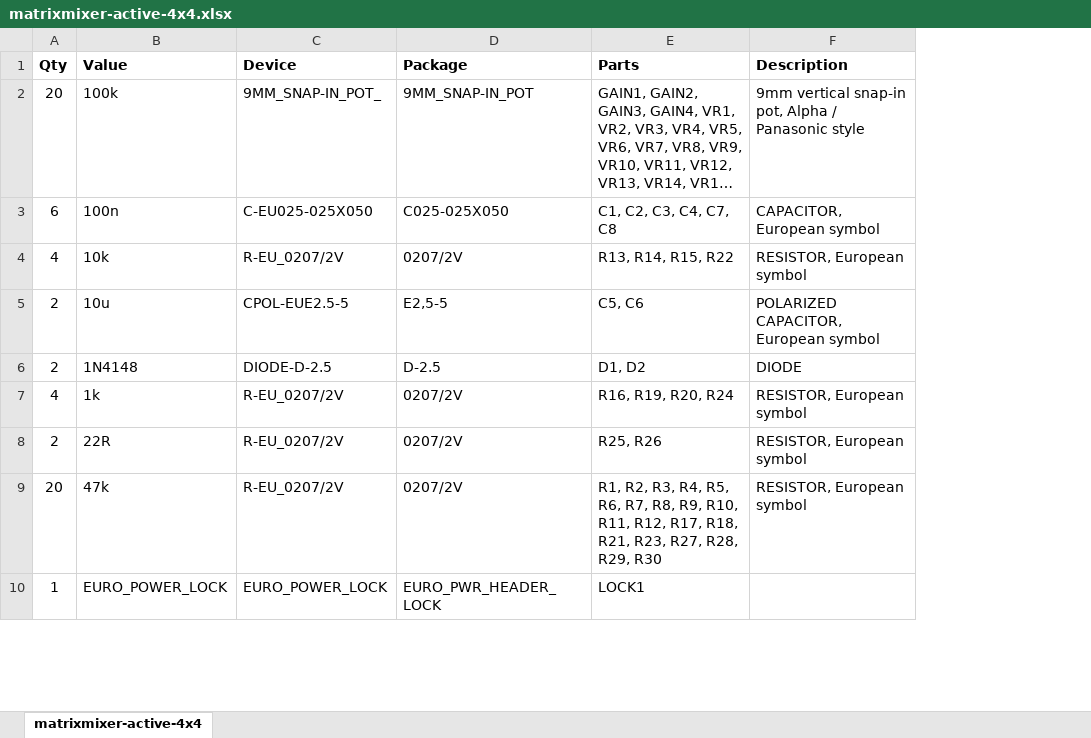
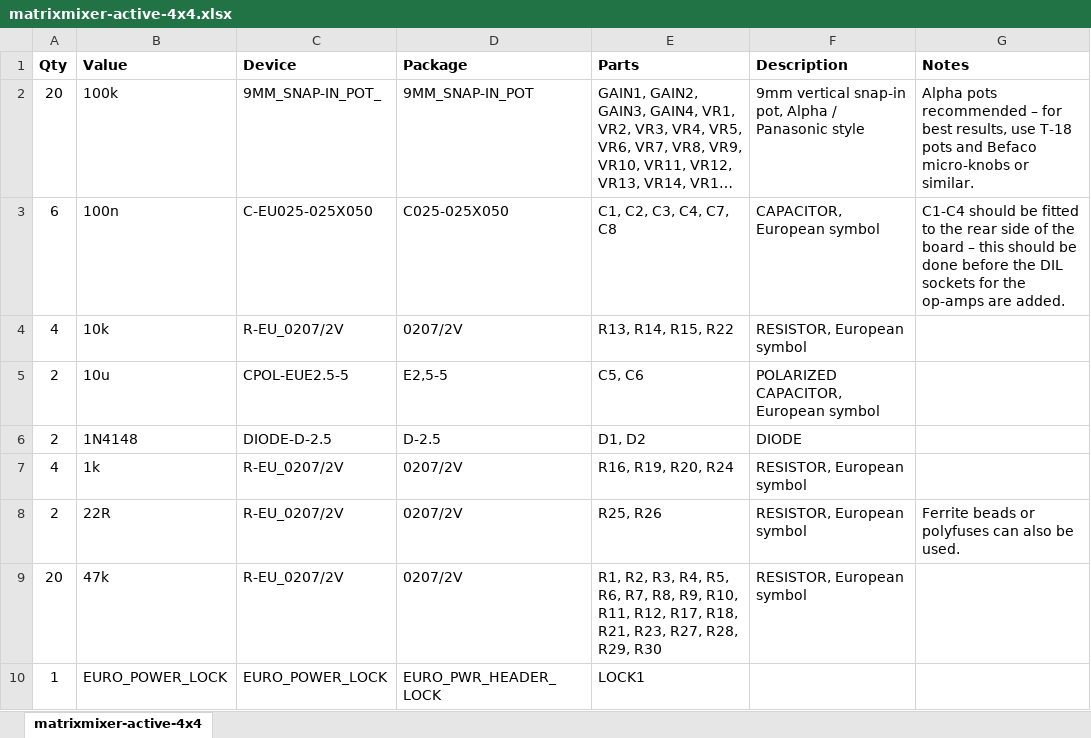
Before and after one commit to yorkmodular-cc/matrix-mixers, an Excel workbook: matrixmixer-active-4x4.xlsx, sheet matrixmixer-active-4x4, drawn as a sheet; only a part is shown; long unchanged cells end in …; values as stored, in another font and other column widths than the file's, no borders; the diff names each change by its address in the sheet, - before the commit and + after, or states it on an @@ line.

Commit message:
Added notes field

```diff
--- a/matrixmixer-active-4x4.xlsx (sheet matrixmixer-active-4x4)
+++ b/matrixmixer-active-4x4.xlsx (sheet matrixmixer-active-4x4)
+column G (Notes), rows 2-8: Alpha pots recommended – for best results, use T-18 pots and Befaco micro-knobs or similar. | C1-C4 should be fitted to the rear side of the board – this should be done before the DIL sockets for the op-amps are added. |  |  |  |  | Ferrite beads or polyfuses can also be used.
```
